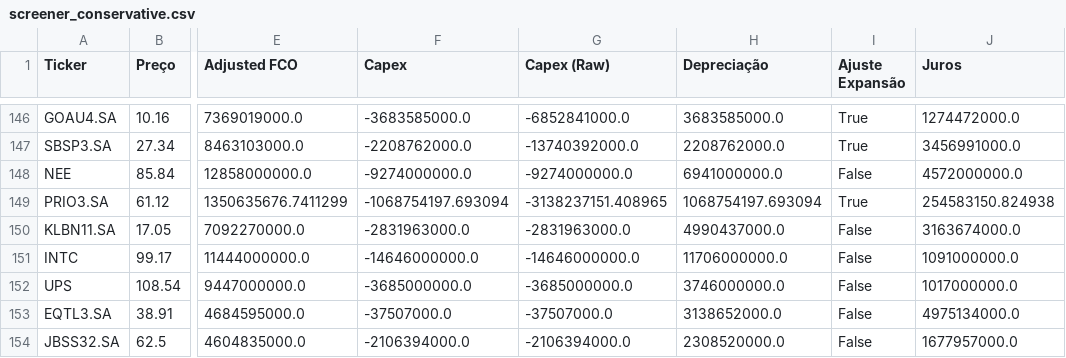
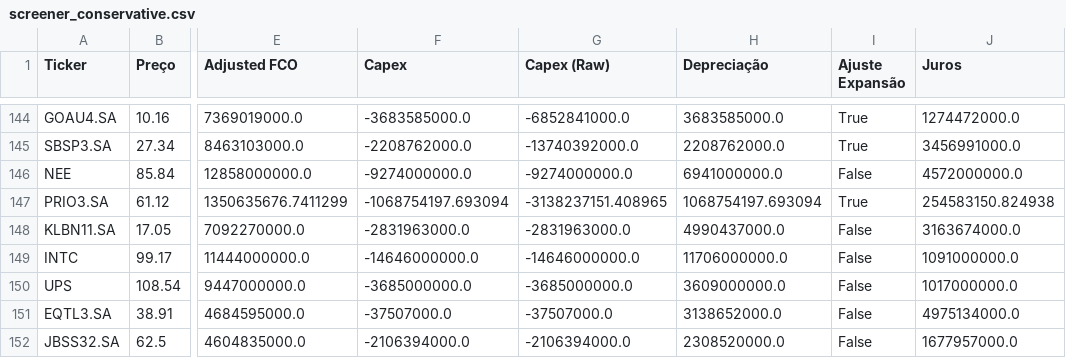
Before and after one commit to julianimmj/screener-fcf-yield, a CSV file: data/screener_conservative.csv, drawn as a sheet; only a part is shown, gaps mark what is left out; addresses are those after the commit; the diff covers the shown part only; the diff names each change by its address in the sheet, - before the commit and + after, or states it on an @@ line.

```diff
--- a/data/screener_conservative.csv
+++ b/data/screener_conservative.csv
-H150 (Depreciação): 3746000000.0
+H150 (Depreciação): 3609000000.0
```
Also changed, not shown: 3 added rows, 3 removed rows and 4 edited cells elsewhere in this file, data/screener_normal.csv, 1 other file.
